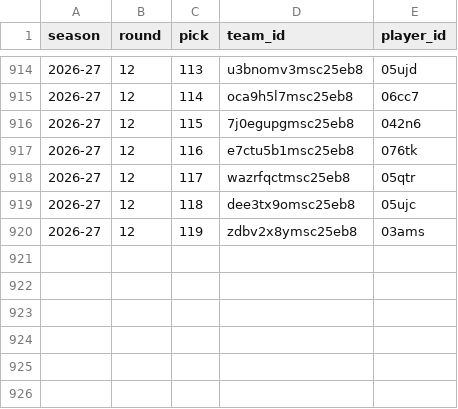
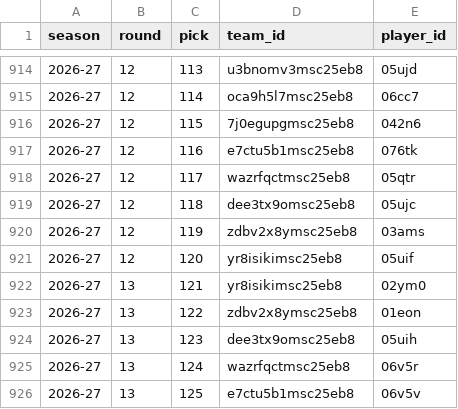
Before and after one commit to salty-api/fantrax-dashboard, a CSV file: data/draft.csv, drawn as a sheet; only a part is shown, gaps mark what is left out; the diff names each change by its address in the sheet, - before the commit and + after, or states it on an @@ line.

```diff
--- a/data/draft.csv
+++ b/data/draft.csv
+row 921: 2026-27 | 12 | 120 | yr8isikimsc25eb8 | 05uif
+row 922: 2026-27 | 13 | 121 | yr8isikimsc25eb8 | 02ym0
+row 923: 2026-27 | 13 | 122 | zdbv2x8ymsc25eb8 | 01eon
+row 924: 2026-27 | 13 | 123 | dee3tx9omsc25eb8 | 05uih
+row 925: 2026-27 | 13 | 124 | wazrfqctmsc25eb8 | 06v5r
+row 926: 2026-27 | 13 | 125 | e7ctu5b1msc25eb8 | 06v5v
```
Also changed, not shown: data/rosters.csv, 13 other files.
